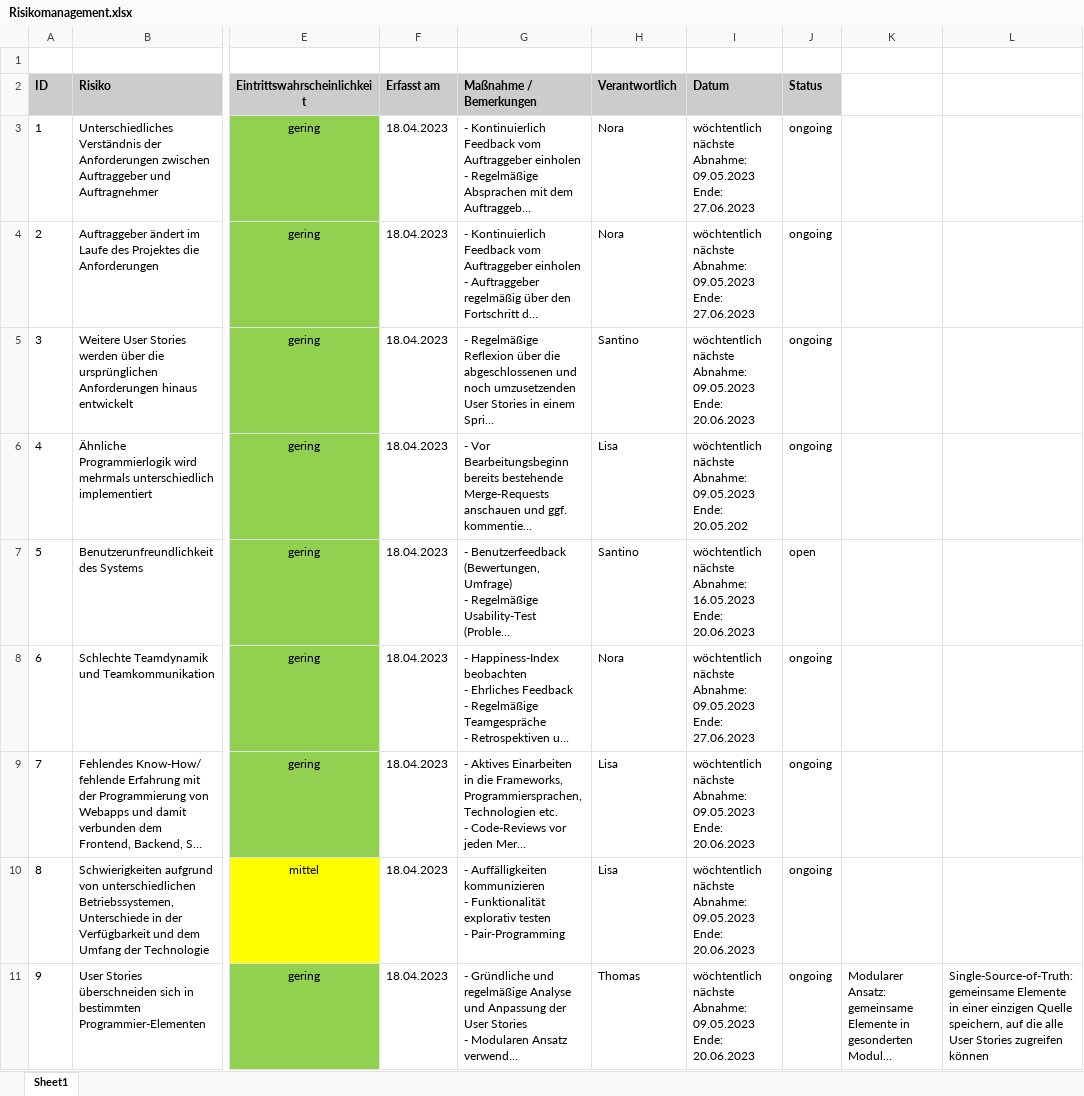
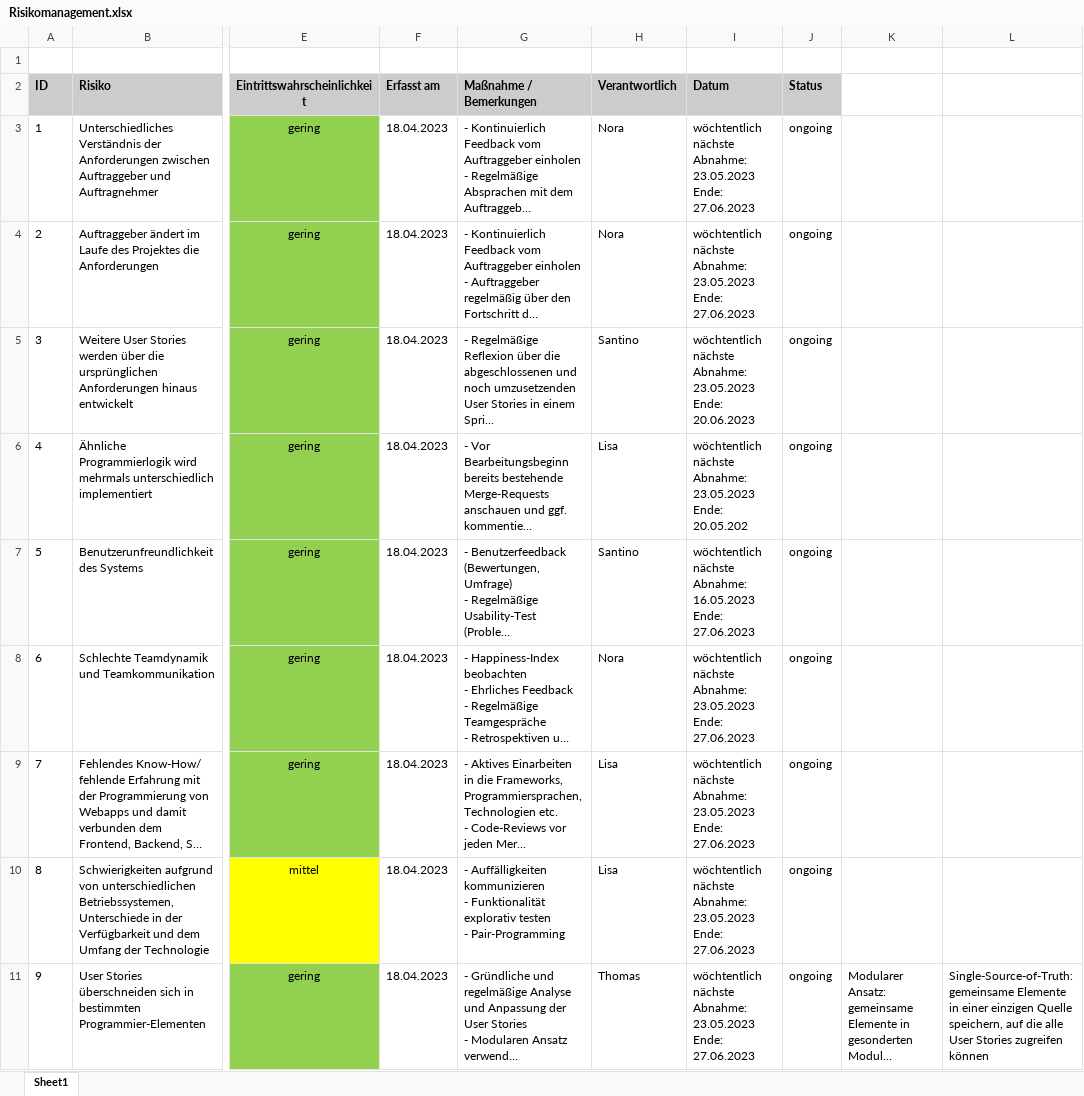
Before and after one commit to haelisa/dtc, an Excel workbook: project-docs/A_Dokumente/Q1-Planung/Risikomanagement.xlsx, sheet Sheet1, drawn as a sheet; only a part is shown, gaps mark what is left out; long unchanged cells end in …; values as stored, in another font and other column widths than the file's, no borders; table styles not drawn; ↵ is a line break in a cell; the diff covers the shown part only; the diff names each change by its address in the sheet, - before the commit and + after, or states it on an @@ line.

Commit message:
Replace Risikomanagement.xlsx

```diff
--- a/project-docs/A_Dokumente/Q1-Planung/Risikomanagement.xlsx (sheet Sheet1)
+++ b/project-docs/A_Dokumente/Q1-Planung/Risikomanagement.xlsx (sheet Sheet1)
-I3:I4 (Datum): …nächste Abnahme: 09.05.2023 ↵ Ende: 27.06.2023
+I3:I4 (Datum): …nächste Abnahme: 23.05.2023 ↵ Ende: 27.06.2023
-I5 (Datum): …nächste Abnahme: 09.05.2023 ↵ Ende: 20.06.2023
+I5 (Datum): …nächste Abnahme: 23.05.2023 ↵ Ende: 20.06.2023
-I6 (Datum): …nächste Abnahme: 09.05.2023 ↵ Ende: 20.05.202
+I6 (Datum): …nächste Abnahme: 23.05.2023 ↵ Ende: 20.05.202
-I7 (Datum): …16.05.2023 ↵ Ende: 20.06.2023
+I7 (Datum): …16.05.2023 ↵ Ende: 27.06.2023
-J7 (Status): open
+J7 (Status): ongoing
-I8 (Datum): …nächste Abnahme: 09.05.2023 ↵ Ende: 27.06.2023
+I8 (Datum): …nächste Abnahme: 23.05.2023 ↵ Ende: 27.06.2023
-I9:I11 (Datum): …nächste Abnahme: 09.05.2023 ↵ Ende: 20.06.2023
+I9:I11 (Datum): …nächste Abnahme: 23.05.2023 ↵ Ende: 27.06.2023
```
Also changed, not shown: 10 edited cells and cell formats elsewhere in this sheet.
